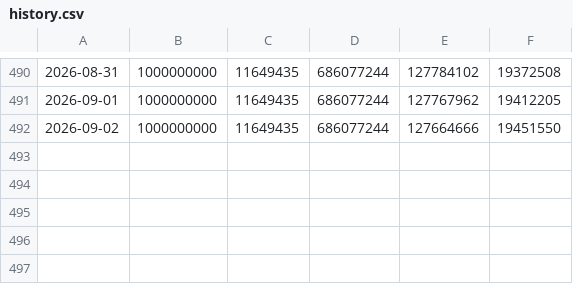
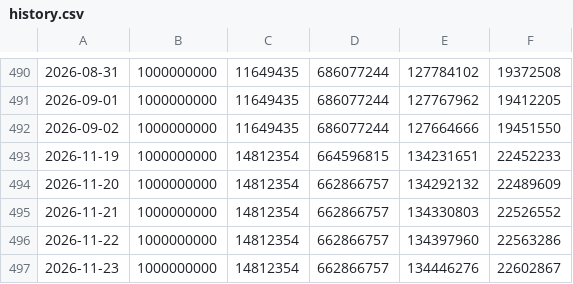
Before and after one commit to NEXPACE-Limited/nxpc-supply, a CSV file: src/data/history.csv, drawn as a sheet; only a part is shown, gaps mark what is left out; the diff names each change by its address in the sheet, - before the commit and + after, or states it on an @@ line.

Commit message:
chore: backfill supply history for 2026-11-19 to 2026-11-23

```diff
--- a/src/data/history.csv
+++ b/src/data/history.csv
+row 493: 2026-11-19 | 1000000000 | 14812354 | 664596815 | 134231651 | 22452233
+row 494: 2026-11-20 | 1000000000 | 14812354 | 662866757 | 134292132 | 22489609
+row 495: 2026-11-21 | 1000000000 | 14812354 | 662866757 | 134330803 | 22526552
+row 496: 2026-11-22 | 1000000000 | 14812354 | 662866757 | 134397960 | 22563286
+row 497: 2026-11-23 | 1000000000 | 14812354 | 662866757 | 134446276 | 22602867
```
